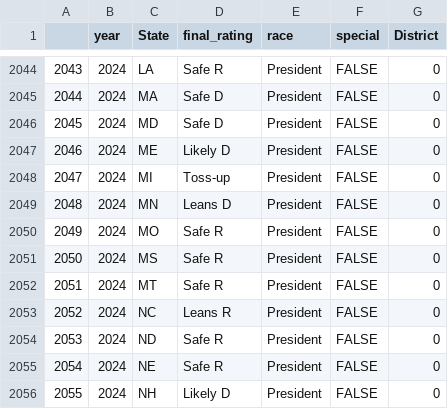
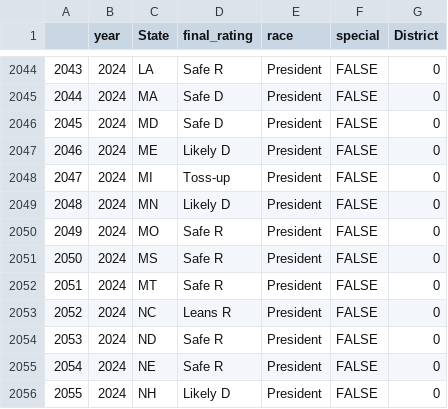
Before and after one commit to BPR-Data-Team/ElectionModel2024, a CSV file: cleaned_data/Expert Ratings.csv, drawn as a sheet; only a part is shown, gaps mark what is left out.

Commit message:
Minnesota rating
Sabato updated Minnesota's rating today

```diff
--- a/cleaned_data/Expert Ratings.csv
+++ b/cleaned_data/Expert Ratings.csv
@@ -2048,3 +2048,3 @@
 "2047",2024,"MI","Toss-up","President",FALSE,0
-"2048",2024,"MN","Leans D","President",FALSE,0
+"2048",2024,"MN","Likely D","President",FALSE,0
 "2049",2024,"MO","Safe R","President",FALSE,0
```
